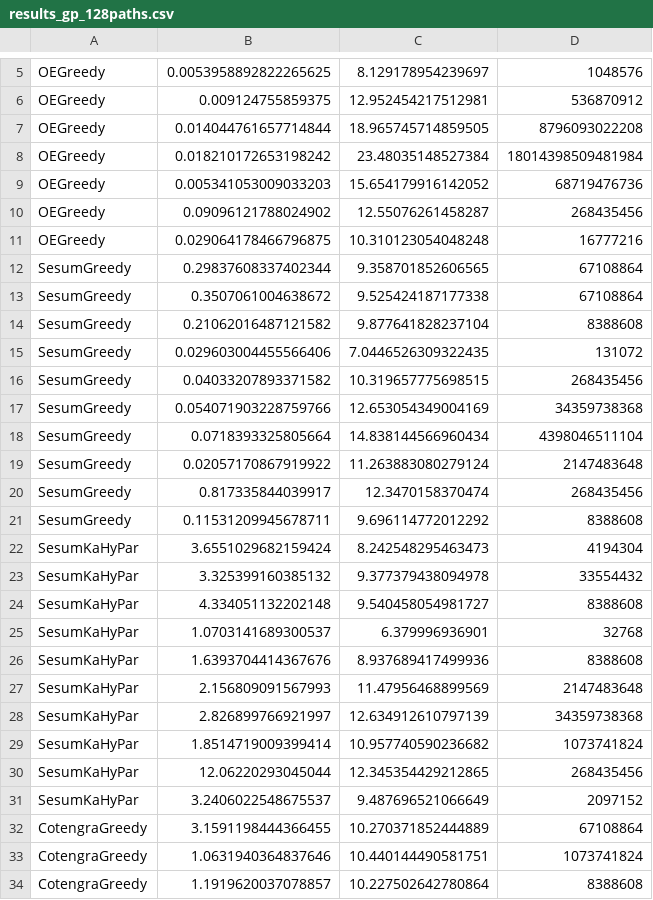
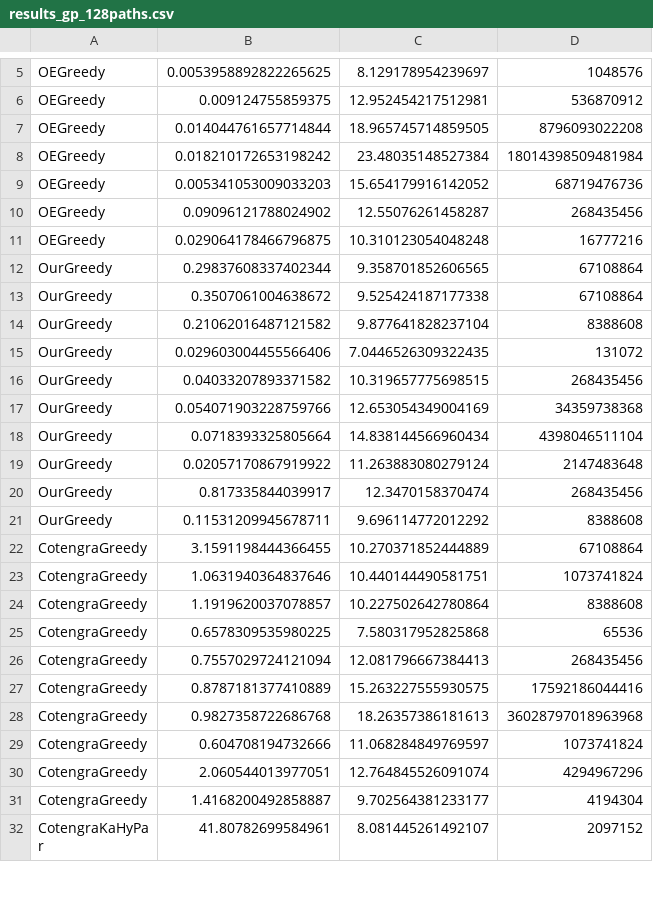
Before and after one commit to sheela98/Bachelor-Thesis, a CSV file: Code/Results/Tables/results_gp_128paths.csv, drawn as a sheet; only a part is shown, gaps mark what is left out; the shorter side is filled out with more unchanged rows.

```diff
--- a/Code/Results/Tables/results_gp_128paths.csv
+++ b/Code/Results/Tables/results_gp_128paths.csv
@@ -11,22 +11,12 @@ OEGreedy,0.09096121788024902,12.55076261458287,268435456
 OEGreedy,0.029064178466796875,10.310123054048248,16777216
-SesumGreedy,0.29837608337402344,9.358701852606565,67108864
-SesumGreedy,0.3507061004638672,9.525424187177338,67108864
-SesumGreedy,0.21062016487121582,9.877641828237104,8388608
-SesumGreedy,0.029603004455566406,7.0446526309322435,131072
-SesumGreedy,0.04033207893371582,10.319657775698515,268435456
-SesumGreedy,0.054071903228759766,12.653054349004169,34359738368
-SesumGreedy,0.0718393325805664,14.838144566960434,4398046511104
-SesumGreedy,0.02057170867919922,11.263883080279124,2147483648
-SesumGreedy,0.817335844039917,12.3470158370474,268435456
-SesumGreedy,0.11531209945678711,9.696114772012292,8388608
-SesumKaHyPar,3.6551029682159424,8.242548295463473,4194304
-SesumKaHyPar,3.325399160385132,9.377379438094978,33554432
-SesumKaHyPar,4.334051132202148,9.540458054981727,8388608
-SesumKaHyPar,1.0703141689300537,6.379996936901,32768
-SesumKaHyPar,1.6393704414367676,8.937689417499936,8388608
-SesumKaHyPar,2.156809091567993,11.47956468899569,2147483648
-SesumKaHyPar,2.826899766921997,12.634912610797139,34359738368
-SesumKaHyPar,1.8514719009399414,10.957740590236682,1073741824
-SesumKaHyPar,12.06220293045044,12.345354429212865,268435456
-SesumKaHyPar,3.2406022548675537,9.487696521066649,2097152
+OurGreedy,0.29837608337402344,9.358701852606565,67108864
+OurGreedy,0.3507061004638672,9.525424187177338,67108864
+OurGreedy,0.21062016487121582,9.877641828237104,8388608
+OurGreedy,0.029603004455566406,7.0446526309322435,131072
+OurGreedy,0.04033207893371582,10.319657775698515,268435456
+OurGreedy,0.054071903228759766,12.653054349004169,34359738368
+OurGreedy,0.0718393325805664,14.838144566960434,4398046511104
+OurGreedy,0.02057170867919922,11.263883080279124,2147483648
+OurGreedy,0.817335844039917,12.3470158370474,268435456
+OurGreedy,0.11531209945678711,9.696114772012292,8388608
 CotengraGreedy,3.1591198444366455,10.270371852444889,67108864
```
Also changed, not shown: Code/Results/Tables/results_gp_timeout.csv, Code/Results/Tables/results_mc_128paths.csv, 10 other files.
